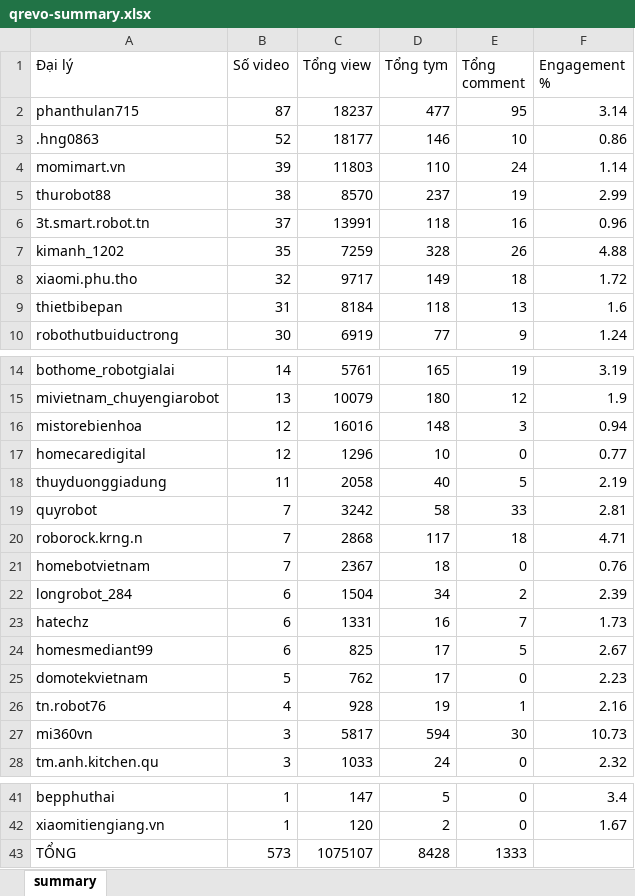
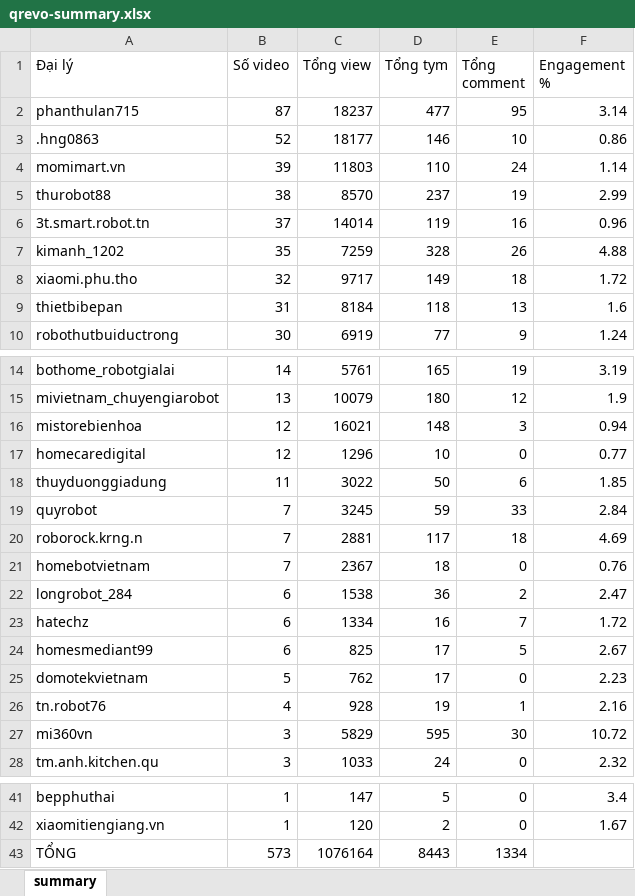
Before and after one commit to tuananh-din/tiktok-dealer-tracker, an Excel workbook: output/qrevo-summary.xlsx, sheet summary, drawn as a sheet; only a part is shown, gaps mark what is left out; values as stored, in another font and other column widths than the file's, no borders; the diff names each change by its address in the sheet, - before the commit and + after, or states it on an @@ line.

```diff
--- a/output/qrevo-summary.xlsx (sheet summary)
+++ b/output/qrevo-summary.xlsx (sheet summary)
-C6 (Tổng view): 13991
+C6 (Tổng view): 14014
-D6 (Tổng tym): 118
+D6 (Tổng tym): 119
-C16 (Tổng view): 16016
+C16 (Tổng view): 16021
-C18 (Tổng view): 2058
+C18 (Tổng view): 3022
-D18 (Tổng tym): 40
+D18 (Tổng tym): 50
-E18 (Tổng comment): 5
+E18 (Tổng comment): 6
-F18 (Engagement %): 2.19
+F18 (Engagement %): 1.85
-C19 (Tổng view): 3242
+C19 (Tổng view): 3245
-D19 (Tổng tym): 58
+D19 (Tổng tym): 59
-F19 (Engagement %): 2.81
+F19 (Engagement %): 2.84
-C20 (Tổng view): 2868
+C20 (Tổng view): 2881
-F20 (Engagement %): 4.71
+F20 (Engagement %): 4.69
-C22 (Tổng view): 1504
+C22 (Tổng view): 1538
-D22 (Tổng tym): 34
+D22 (Tổng tym): 36
-F22 (Engagement %): 2.39
+F22 (Engagement %): 2.47
-C23 (Tổng view): 1331
+C23 (Tổng view): 1334
-F23 (Engagement %): 1.73
+F23 (Engagement %): 1.72
-C27 (Tổng view): 5817
+C27 (Tổng view): 5829
-D27 (Tổng tym): 594
+D27 (Tổng tym): 595
-F27 (Engagement %): 10.73
+F27 (Engagement %): 10.72
-C43 (Tổng view): 1075107
+C43 (Tổng view): 1076164
-D43 (Tổng tym): 8428
+D43 (Tổng tym): 8443
-E43 (Tổng comment): 1333
+E43 (Tổng comment): 1334
```
Also changed, not shown: output/qrevo-videos.xlsx, 4 other files.
